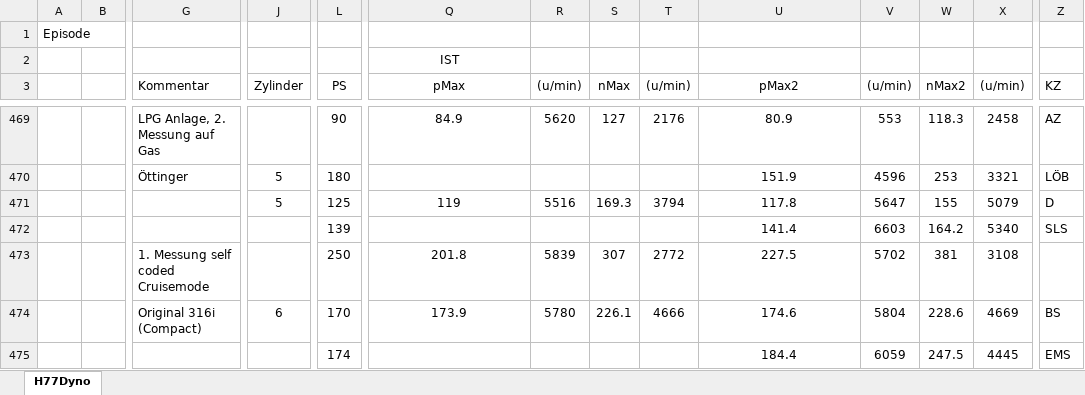
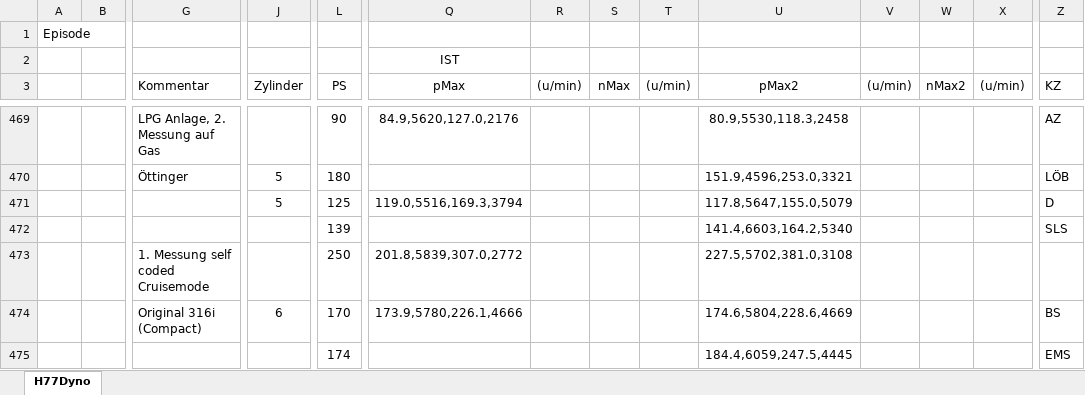
Before and after one commit to oje-edu/Halle77Dyno, an Excel workbook: devData/H77Dyno.xlsx, sheet H77Dyno, drawn as a sheet; only a part is shown, gaps mark what is left out; values as stored, in another font and other column widths than the file's, no borders; removed rows and columns are numbered as before the commit, all else as after; rows hold the shown columns only; the diff covers the shown part only; the diff names each change by its address in the sheet, - before the commit and + after, or states it on an @@ line.

```diff
--- a/devData/H77Dyno.xlsx (sheet H77Dyno)
+++ b/devData/H77Dyno.xlsx (sheet H77Dyno)
-Q469 (pMax): 84.9
+Q469 (pMax): 84.9,5620,127.0,2176
-R469 ((u/min)): 5620
+R469 ((u/min)): (empty)
-S469 (nMax): 127
+S469 (nMax): (empty)
-T469 ((u/min)): 2176
+T469 ((u/min)): (empty)
-U469 (pMax2): 80.9
+U469 (pMax2): 80.9,5530,118.3,2458
-V469 ((u/min)): 553
+V469 ((u/min)): (empty)
-W469 (nMax2): 118.3
+W469 (nMax2): (empty)
-X469 ((u/min)): 2458
+X469 ((u/min)): (empty)
-U470 (pMax2): 151.9
+U470 (pMax2): 151.9,4596,253.0,3321
-V470 ((u/min)): 4596
+V470 ((u/min)): (empty)
-W470 (nMax2): 253
+W470 (nMax2): (empty)
-X470 ((u/min)): 3321
+X470 ((u/min)): (empty)
-row 471:  |  |  | 5 | 125 | 119 | 5516 | 169.3 | 3794 | 117.8 | 5647 | 155 | 5079 | D
+row 471:  |  |  | 5 | 125 | 119.0,5516,169.3,3794 |  |  |  | 117.8,5647,155.0,5079 |  |  |  | D
-U472 (pMax2): 141.4
+U472 (pMax2): 141.4,6603,164.2,5340
-V472 ((u/min)): 6603
+V472 ((u/min)): (empty)
-W472 (nMax2): 164.2
+W472 (nMax2): (empty)
-X472 ((u/min)): 5340
+X472 ((u/min)): (empty)
-row 473:  |  | 1. Messung self coded Cruisemode |  | 250 | 201.8 | 5839 | 307 | 2772 | 227.5 | 5702 | 381 | 3108
+row 473:  |  | 1. Messung self coded Cruisemode |  | 250 | 201.8,5839,307.0,2772 |  |  |  | 227.5,5702,381.0,3108
-Q474 (pMax): 173.9
+Q474 (pMax): 173.9,5780,226.1,4666
-R474 ((u/min)): 5780
+R474 ((u/min)): (empty)
-S474 (nMax): 226.1
+S474 (nMax): (empty)
-T474 ((u/min)): 4666
+T474 ((u/min)): (empty)
-U474 (pMax2): 174.6
+U474 (pMax2): 174.6,5804,228.6,4669
-V474 ((u/min)): 5804
+V474 ((u/min)): (empty)
-W474 (nMax2): 228.6
+W474 (nMax2): (empty)
-X474 ((u/min)): 4669
+X474 ((u/min)): (empty)
-U475 (pMax2): 184.4
+U475 (pMax2): 184.4,6059,247.5,4445
-V475 ((u/min)): 6059
+V475 ((u/min)): (empty)
-W475 (nMax2): 247.5
+W475 (nMax2): (empty)
-X475 ((u/min)): 4445
+X475 ((u/min)): (empty)
```
Also changed, not shown: 7 added rows, 7 removed rows, 92 edited cells and cell formats elsewhere in this sheet, 2 other files.
